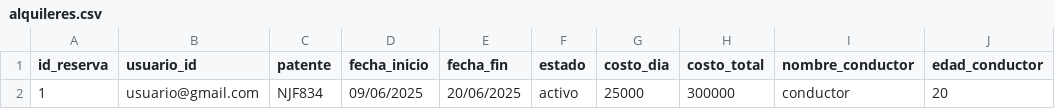
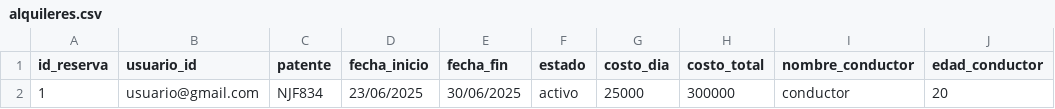
Before and after one commit to valengodoy/alquilerVehiculos, a CSV file: data/alquileres.csv, drawn as a sheet; only a part is shown; the diff names each change by its address in the sheet, - before the commit and + after, or states it on an @@ line.

```diff
--- a/data/alquileres.csv
+++ b/data/alquileres.csv
-D2 (fecha_inicio): 09/06/2025
+D2 (fecha_inicio): 23/06/2025
-E2 (fecha_fin): 20/06/2025
+E2 (fecha_fin): 30/06/2025
```
Also changed, not shown: data/usuarios.csv, 1 other file.
